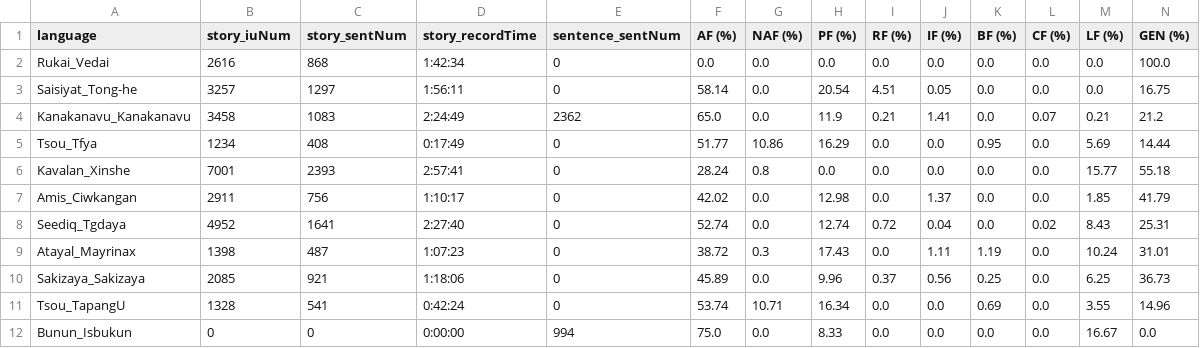
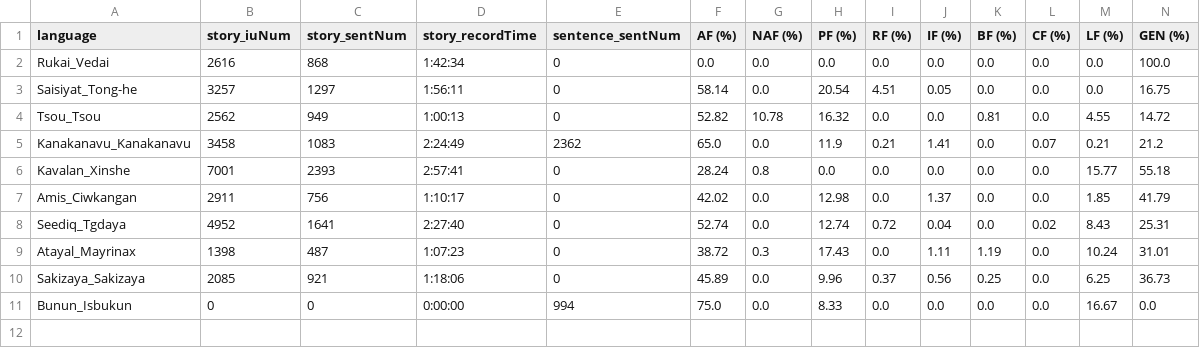
Before and after one commit to liao961120/glossParser, a CSV file: meta/langMetas.csv, drawn as a sheet; removed rows and columns are numbered as before the commit, all else as after; the diff names each change by its address in the sheet, - before the commit and + after, or states it on an @@ line.

```diff
--- a/meta/langMetas.csv
+++ b/meta/langMetas.csv
+row 4: Tsou_Tsou | 2562 | 949 | 1:00:13 | 0 | 52.82 | 10.78 | 16.32 | 0.0 | 0.0 | 0.81 | 0.0 | 4.55 | 14.72
-row 5: Tsou_Tfya | 1234 | 408 | 0:17:49 | 0 | 51.77 | 10.86 | 16.29 | 0.0 | 0.0 | 0.95 | 0.0 | 5.69 | 14.44
-row 11: Tsou_TapangU | 1328 | 541 | 0:42:24 | 0 | 53.74 | 10.71 | 16.34 | 0.0 | 0.0 | 0.69 | 0.0 | 3.55 | 14.96
```
Also changed, not shown: meta/txtMetas.csv, 28 other files.
